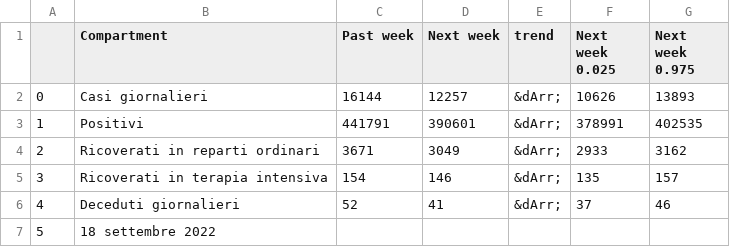
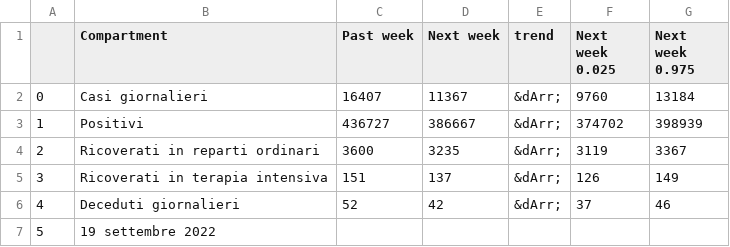
Before and after one commit to nicoparo/testaction, a CSV file: data.csv, drawn as a sheet.

```diff
--- a/data.csv
+++ b/data.csv
@@ -1,7 +1,7 @@
 ,Compartment,Past week,Next week,trend,Next week 0.025,Next week 0.975
-0,Casi giornalieri,16144,12257,&dArr;,10626,13893
-1,Positivi,441791,390601,&dArr;,378991,402535
-2,Ricoverati in reparti ordinari,3671,3049,&dArr;,2933,3162
-3,Ricoverati in terapia intensiva,154,146,&dArr;,135,157
-4,Deceduti giornalieri,52,41,&dArr;,37,46
-5,18 settembre 2022,,,,,
+0,Casi giornalieri,16407,11367,&dArr;,9760,13184
+1,Positivi,436727,386667,&dArr;,374702,398939
+2,Ricoverati in reparti ordinari,3600,3235,&dArr;,3119,3367
+3,Ricoverati in terapia intensiva,151,137,&dArr;,126,149
+4,Deceduti giornalieri,52,42,&dArr;,37,46
+5,19 settembre 2022,,,,,
```
